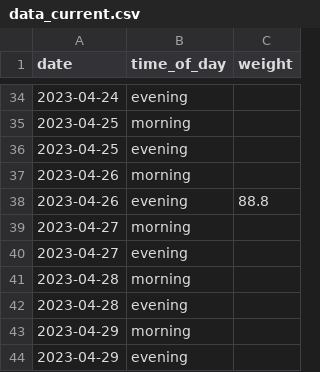
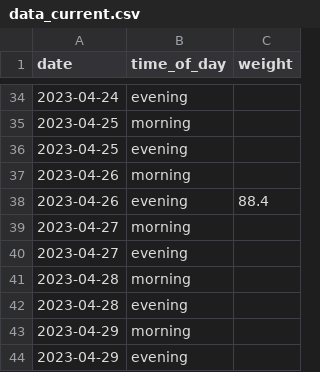
Before and after one commit to MichalG96/dash-test, a CSV file: data_current.csv, drawn as a sheet; only a part is shown, gaps mark what is left out.

Commit message:
Update data_current.csv

```diff
--- a/data_current.csv
+++ b/data_current.csv
@@ -37,3 +37,3 @@ date,time_of_day,weight
 2023-04-26,morning,
-2023-04-26,evening,88.8
+2023-04-26,evening,88.4
 2023-04-27,morning,
```
